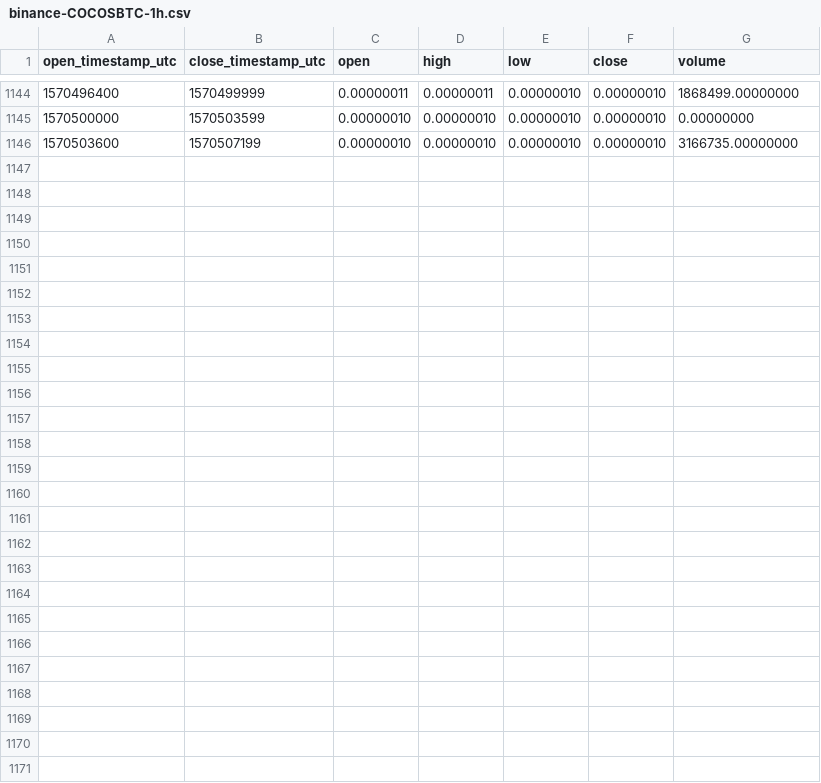
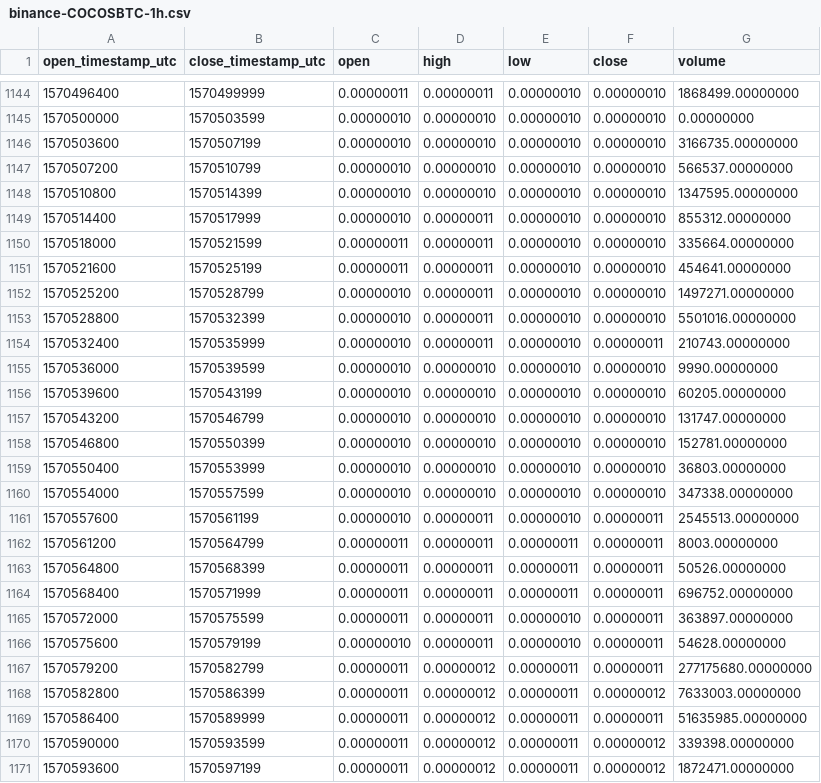
Before and after one commit to cryptobigbro/binance-COCOSBTC, a CSV file: binance-COCOSBTC-1h.csv, drawn as a sheet; only a part is shown, gaps mark what is left out.

Commit message:
Update OHLCV data.

```diff
--- a/binance-COCOSBTC-1h.csv
+++ b/binance-COCOSBTC-1h.csv
@@ -1146 +1146,26 @@ open_timestamp_utc,close_timestamp_utc,open,high,low,close,volume
 1570503600,1570507199,0.00000010,0.00000010,0.00000010,0.00000010,3166735.00000000
+1570507200,1570510799,0.00000010,0.00000010,0.00000010,0.00000010,566537.00000000
+1570510800,1570514399,0.00000010,0.00000010,0.00000010,0.00000010,1347595.00000000
+1570514400,1570517999,0.00000010,0.00000011,0.00000010,0.00000010,855312.00000000
+1570518000,1570521599,0.00000011,0.00000011,0.00000010,0.00000010,335664.00000000
+1570521600,1570525199,0.00000011,0.00000011,0.00000010,0.00000010,454641.00000000
+1570525200,1570528799,0.00000010,0.00000011,0.00000010,0.00000010,1497271.00000000
+1570528800,1570532399,0.00000010,0.00000011,0.00000010,0.00000010,5501016.00000000
+1570532400,1570535999,0.00000010,0.00000011,0.00000010,0.00000011,210743.00000000
+1570536000,1570539599,0.00000010,0.00000010,0.00000010,0.00000010,9990.00000000
+1570539600,1570543199,0.00000010,0.00000010,0.00000010,0.00000010,60205.00000000
+1570543200,1570546799,0.00000010,0.00000010,0.00000010,0.00000010,131747.00000000
+1570546800,1570550399,0.00000010,0.00000010,0.00000010,0.00000010,152781.00000000
+1570550400,1570553999,0.00000010,0.00000010,0.00000010,0.00000010,36803.00000000
+1570554000,1570557599,0.00000010,0.00000010,0.00000010,0.00000010,347338.00000000
+1570557600,1570561199,0.00000010,0.00000011,0.00000010,0.00000011,2545513.00000000
+1570561200,1570564799,0.00000011,0.00000011,0.00000011,0.00000011,8003.00000000
+1570564800,1570568399,0.00000011,0.00000011,0.00000011,0.00000011,50526.00000000
+1570568400,1570571999,0.00000011,0.00000011,0.00000011,0.00000011,696752.00000000
+1570572000,1570575599,0.00000011,0.00000011,0.00000010,0.00000011,363897.00000000
+1570575600,1570579199,0.00000010,0.00000011,0.00000010,0.00000011,54628.00000000
+1570579200,1570582799,0.00000011,0.00000012,0.00000011,0.00000011,277175680.00000000
+1570582800,1570586399,0.00000011,0.00000012,0.00000011,0.00000012,7633003.00000000
+1570586400,1570589999,0.00000011,0.00000012,0.00000011,0.00000011,51635985.00000000
+1570590000,1570593599,0.00000011,0.00000012,0.00000011,0.00000012,339398.00000000
+1570593600,1570597199,0.00000011,0.00000012,0.00000011,0.00000012,1872471.00000000
```
Also changed, not shown: binance-COCOSBTC-1d.csv.
